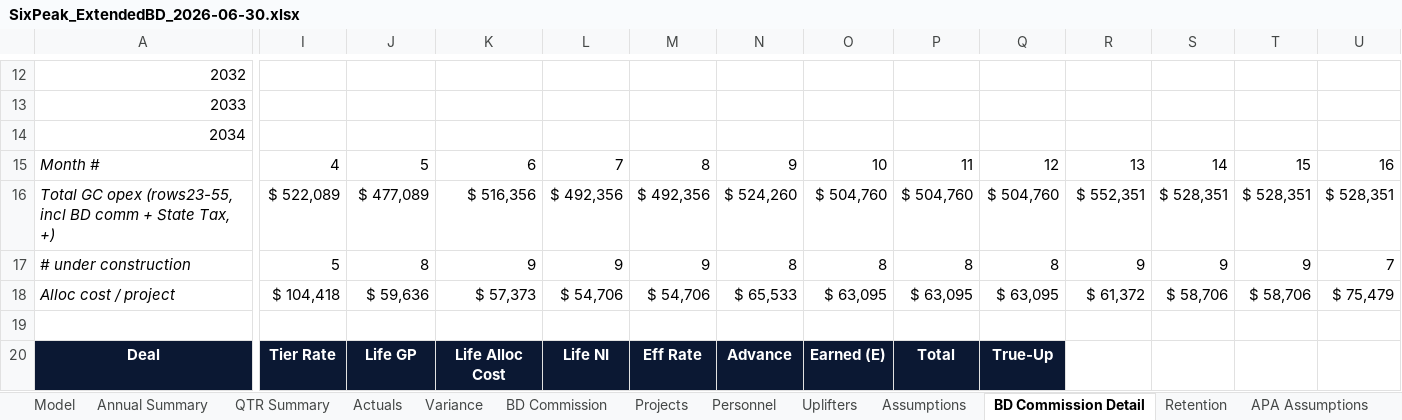
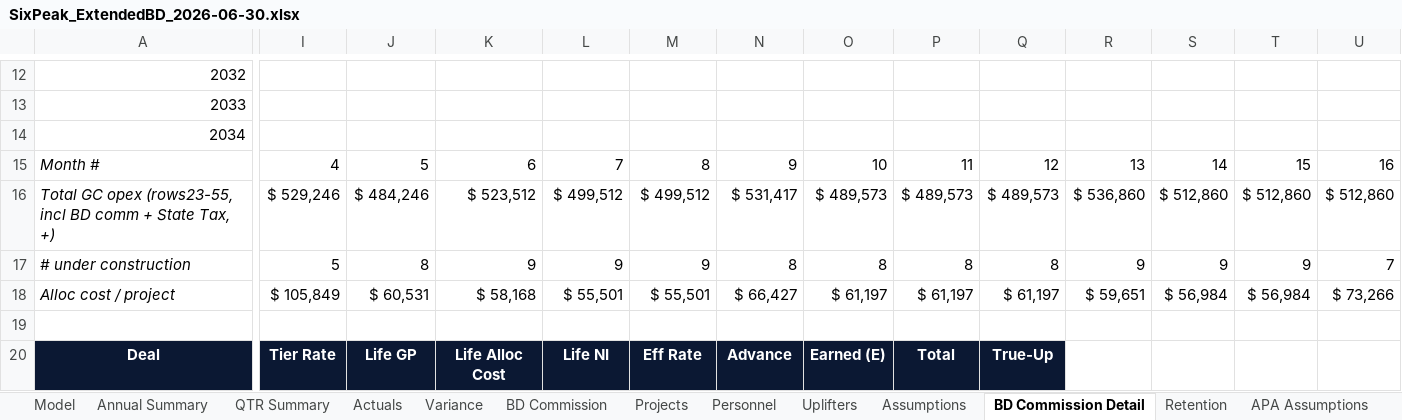
Before and after one commit to cma-sixpeakcapital/SixPeak-Board-Portal, an Excel workbook: models/SixPeak_ExtendedBD_2026-06-30.xlsx, sheet BD Commission Detail, drawn as a sheet; only a part is shown, gaps mark what is left out; values as stored, in another font and other column widths than the file's, no borders; the diff covers the shown part only; the diff names each change by its address in the sheet, - before the commit and + after, or states it on an @@ line.

```diff
--- a/models/SixPeak_ExtendedBD_2026-06-30.xlsx (sheet BD Commission Detail)
+++ b/models/SixPeak_ExtendedBD_2026-06-30.xlsx (sheet BD Commission Detail)
-I16: $ 522,089
+I16: $ 529,246
-J16: $ 477,089
+J16: $ 484,246
-K16: $ 516,356
+K16: $ 523,512
-L16: $ 492,356
+L16: $ 499,512
-M16: $ 492,356
+M16: $ 499,512
-N16: $ 524,260
+N16: $ 531,417
-O16: $ 504,760
+O16: $ 489,573
-P16: $ 504,760
+P16: $ 489,573
-Q16: $ 504,760
+Q16: $ 489,573
-R16: $ 552,351
+R16: $ 536,860
-S16: $ 528,351
+S16: $ 512,860
-T16: $ 528,351
+T16: $ 512,860
-U16: $ 528,351
+U16: $ 512,860
-I18: $ 104,418
+I18: $ 105,849
-J18: $ 59,636
+J18: $ 60,531
-K18: $ 57,373
+K18: $ 58,168
-L18: $ 54,706
+L18: $ 55,501
-M18: $ 54,706
+M18: $ 55,501
-N18: $ 65,533
+N18: $ 66,427
-O18: $ 63,095
+O18: $ 61,197
-P18: $ 63,095
+P18: $ 61,197
-Q18: $ 63,095
+Q18: $ 61,197
-R18: $ 61,372
+R18: $ 59,651
-S18: $ 58,706
+S18: $ 56,984
-T18: $ 58,706
+T18: $ 56,984
-U18: $ 75,479
+U18: $ 73,266
```
Also changed, not shown: 318 edited cells and cell formats elsewhere in this sheet, sheet Model, sheet QTR Summary, sheet Annual Summary, sheet BD Commission, sheet Personnel, formulas that keep their value, models/SixPeak_BreakevenBD_2026-06-30.xlsx, models/SixPeak_KlumpScott_2026-06-30.xlsx, 11 other files.
